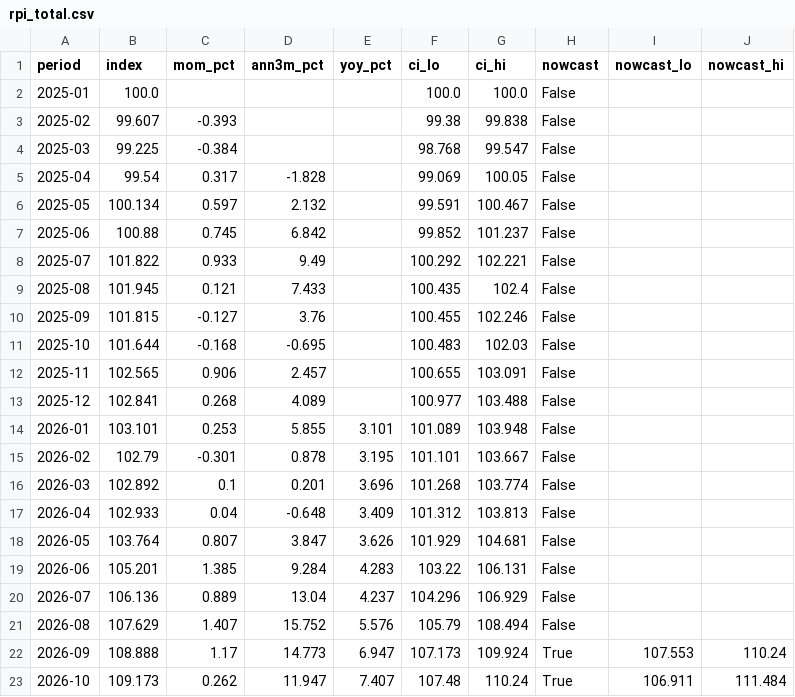
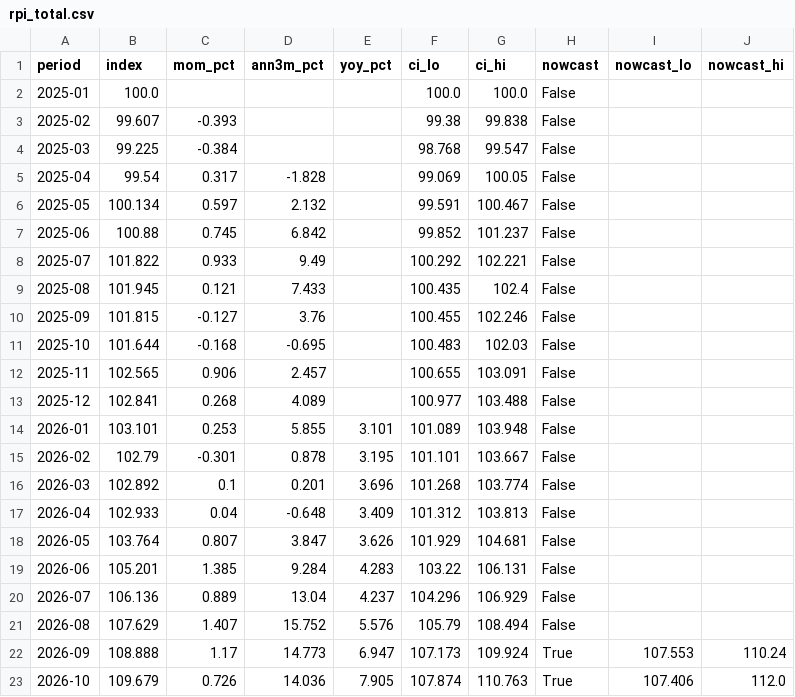
Before and after one commit to Nityahapani/rpi, a CSV file: docs/data/rpi_total.csv, drawn as a sheet.

```diff
--- a/docs/data/rpi_total.csv
+++ b/docs/data/rpi_total.csv
@@ -22,2 +22,2 @@ period,index,mom_pct,ann3m_pct,yoy_pct,ci_lo,ci_hi,nowcast,nowcast_lo,nowcast_hi
 2026-09,108.888,1.17,14.773,6.947,107.173,109.924,True,107.553,110.24
-2026-10,109.173,0.262,11.947,7.407,107.48,110.24,True,106.911,111.484
+2026-10,109.679,0.726,14.036,7.905,107.874,110.763,True,107.406,112.0
```
Also changed, not shown: data/mrp_diary.csv, data/nowcast_vintages.csv, 11 other files.
